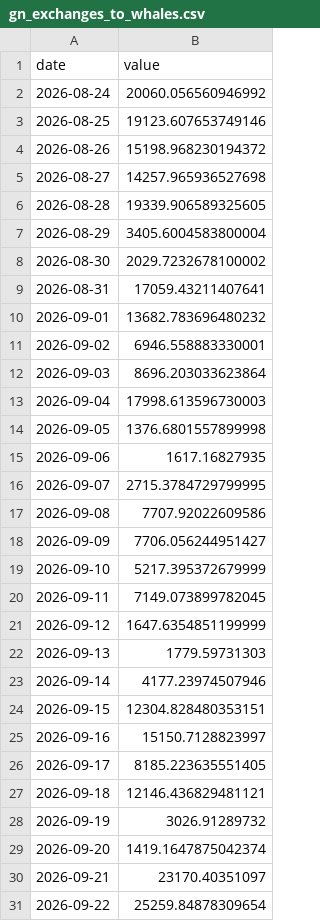
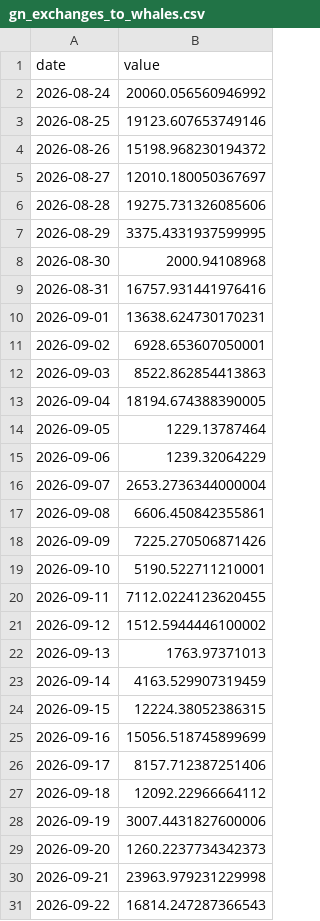
Before and after one commit to thatssoheil/crypto-macro-analysis, a CSV file: data/macro_dataset/gn_exchanges_to_whales.csv, drawn as a sheet; only a part is shown; the diff covers the shown part only.

```diff
--- a/data/macro_dataset/gn_exchanges_to_whales.csv
+++ b/data/macro_dataset/gn_exchanges_to_whales.csv
@@ -4,28 +4,28 @@ date,value
 2026-08-26,15198.968230194372
-2026-08-27,14257.965936527698
-2026-08-28,19339.906589325605
-2026-08-29,3405.6004583800004
-2026-08-30,2029.7232678100002
-2026-08-31,17059.43211407641
-2026-09-01,13682.783696480232
-2026-09-02,6946.558883330001
-2026-09-03,8696.203033623864
-2026-09-04,17998.613596730003
-2026-09-05,1376.6801557899998
-2026-09-06,1617.16827935
-2026-09-07,2715.3784729799995
-2026-09-08,7707.92022609586
-2026-09-09,7706.056244951427
-2026-09-10,5217.395372679999
-2026-09-11,7149.073899782045
-2026-09-12,1647.6354851199999
-2026-09-13,1779.59731303
-2026-09-14,4177.23974507946
-2026-09-15,12304.828480353151
-2026-09-16,15150.7128823997
-2026-09-17,8185.223635551405
-2026-09-18,12146.436829481121
-2026-09-19,3026.91289732
-2026-09-20,1419.1647875042374
-2026-09-21,23170.40351097
-2026-09-22,25259.84878309654
+2026-08-27,12010.180050367697
+2026-08-28,19275.731326085606
+2026-08-29,3375.4331937599995
+2026-08-30,2000.94108968
+2026-08-31,16757.931441976416
+2026-09-01,13638.624730170231
+2026-09-02,6928.653607050001
+2026-09-03,8522.862854413863
+2026-09-04,18194.674388390005
+2026-09-05,1229.13787464
+2026-09-06,1239.32064229
+2026-09-07,2653.2736344000004
+2026-09-08,6606.450842355861
+2026-09-09,7225.270506871426
+2026-09-10,5190.522711210001
+2026-09-11,7112.0224123620455
+2026-09-12,1512.5944446100002
+2026-09-13,1763.97371013
+2026-09-14,4163.529907319459
+2026-09-15,12224.38052386315
+2026-09-16,15056.518745899699
+2026-09-17,8157.712387251406
+2026-09-18,12092.22966664112
+2026-09-19,3007.4431827600006
+2026-09-20,1260.2237734342373
+2026-09-21,23963.979231229998
+2026-09-22,16814.247287366543
```
Also changed, not shown: 1 added row and 2 edited cells elsewhere in this file, data/macro_dataset/gn_nupl.csv, data/macro_dataset/gn_nupl_eth.csv, 40 other files.
